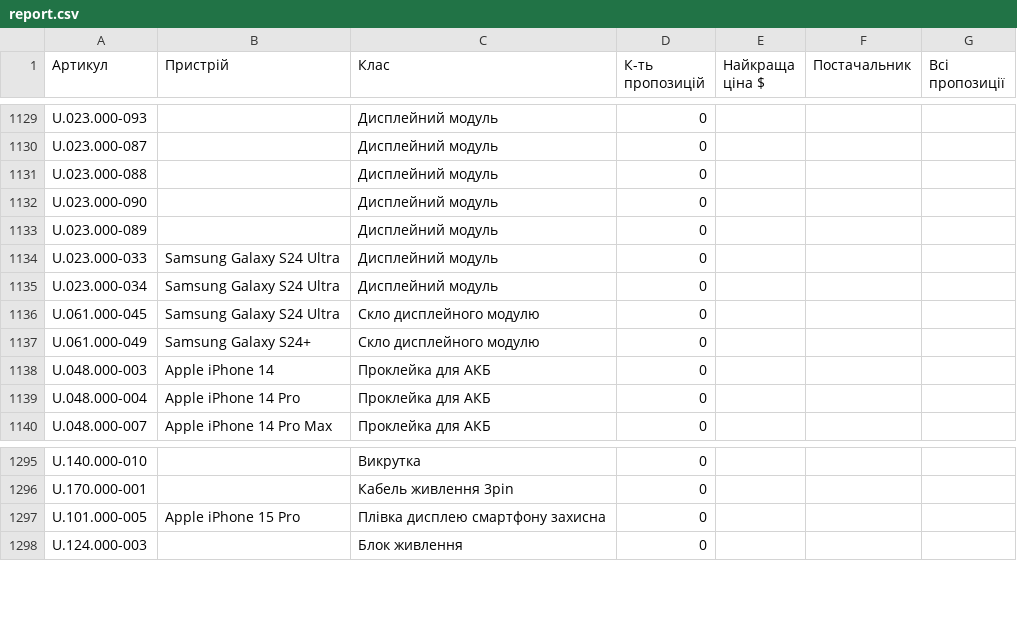
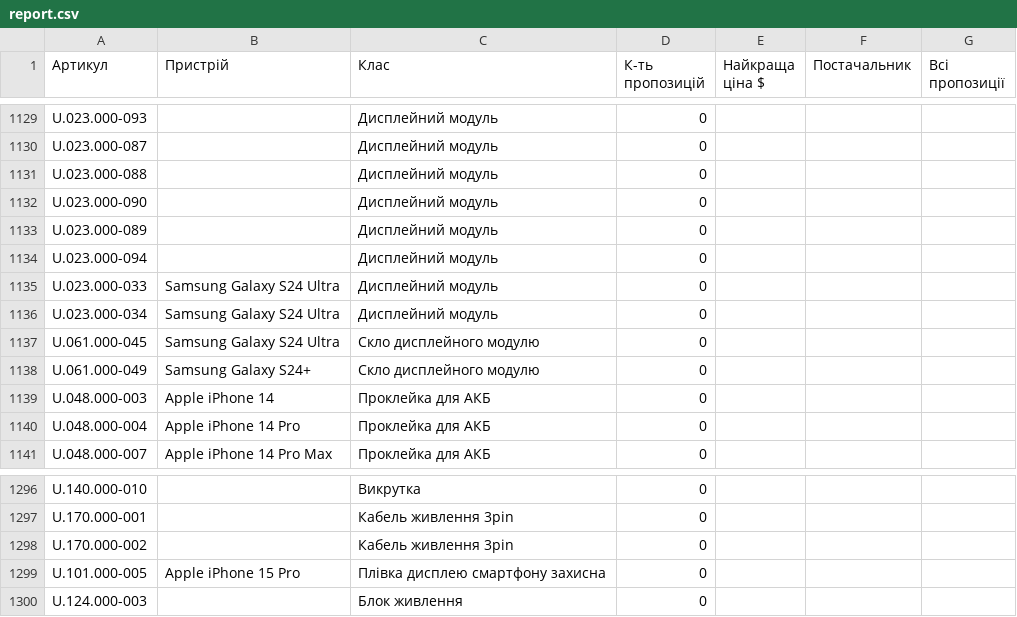
Before and after one commit to izbashroman/partmatch, a CSV file: docs/report.csv, drawn as a sheet; only a part is shown, gaps mark what is left out.

```diff
--- a/docs/report.csv
+++ b/docs/report.csv
@@ -1133,2 +1133,3 @@ U.023.000-090,,Дисплейний модуль,0,,,
 U.023.000-089,,Дисплейний модуль,0,,,
+U.023.000-094,,Дисплейний модуль,0,,,
 U.023.000-033,Samsung Galaxy S24 Ultra,Дисплейний модуль,0,,,
@@ -1296,2 +1297,3 @@ U.140.000-010,,Викрутка,0,,,
 U.170.000-001,,Кабель живлення 3pin,0,,,
+U.170.000-002,,Кабель живлення 3pin,0,,,
 U.101.000-005,Apple iPhone 15 Pro,Плівка дисплею смартфону захисна,0,,,
```
